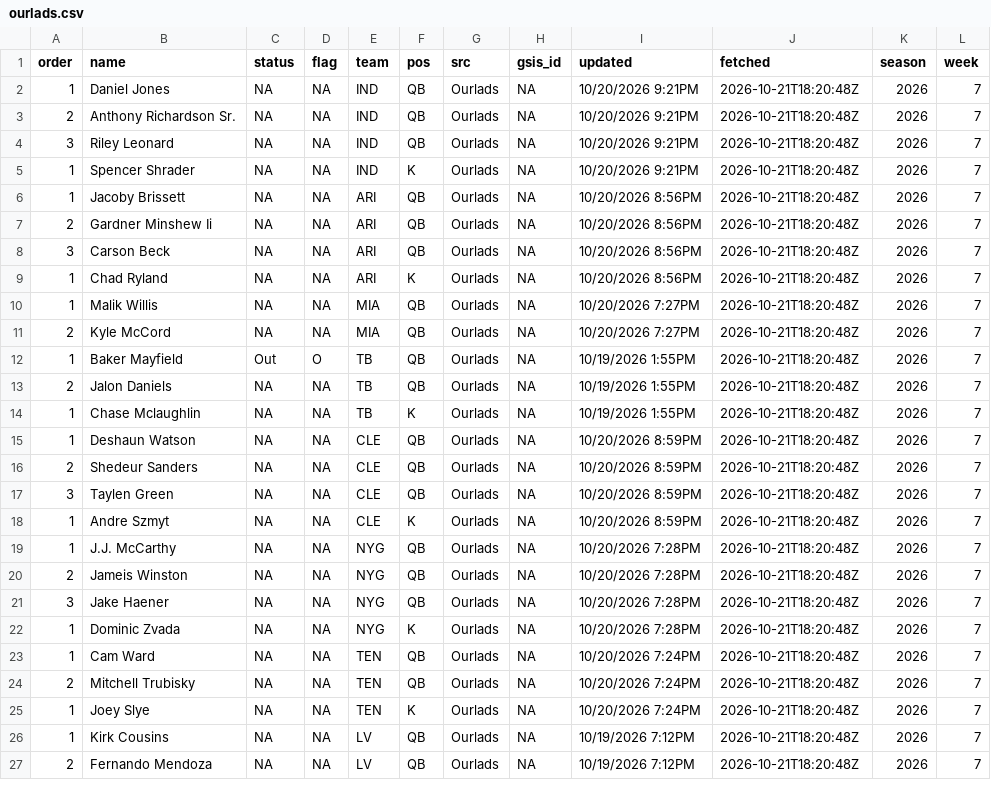
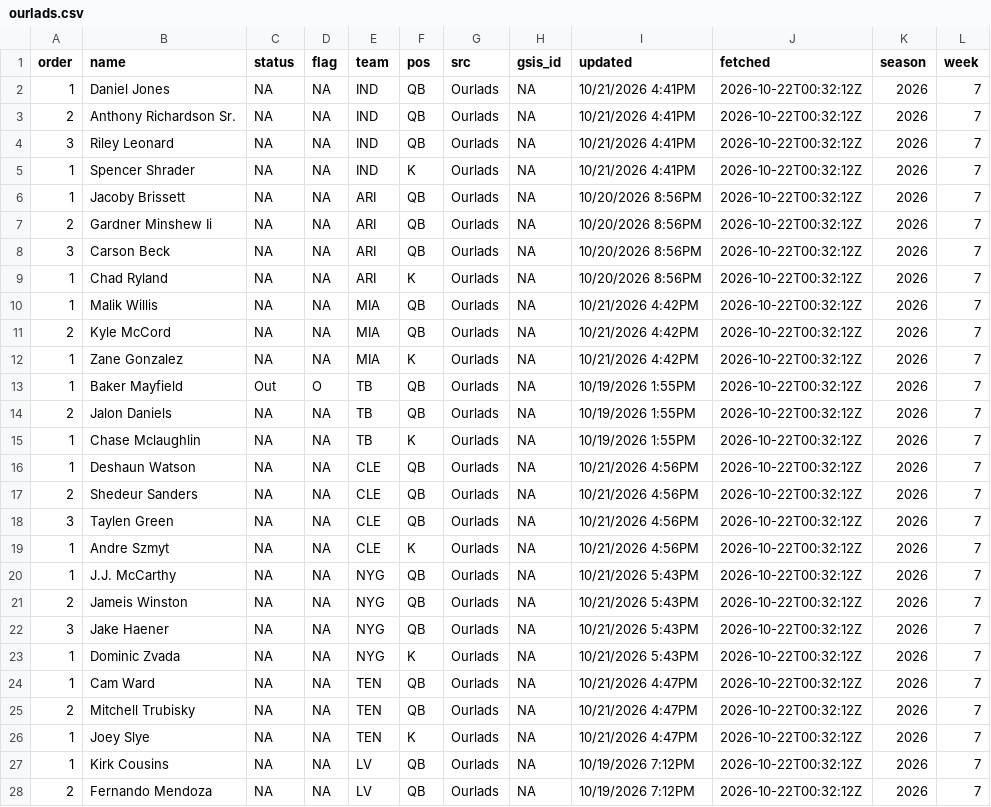
Before and after one commit to andrew-w-schroeder/dst-site, a CSV file: data/lines/sources/ourlads.csv, drawn as a sheet; only a part is shown; the diff covers the shown part only.

```diff
--- a/data/lines/sources/ourlads.csv
+++ b/data/lines/sources/ourlads.csv
@@ -1,27 +1,28 @@
 "order","name","status","flag","team","pos","src","gsis_id","updated","fetched","season","week"
-1,"Daniel Jones",NA,NA,"IND","QB","Ourlads",NA,"10/20/2026 9:21PM","2026-10-21T18:20:48Z",2026,7
-2,"Anthony Richardson Sr.",NA,NA,"IND","QB","Ourlads",NA,"10/20/2026 9:21PM","2026-10-21T18:20:48Z",2026,7
-3,"Riley Leonard",NA,NA,"IND","QB","Ourlads",NA,"10/20/2026 9:21PM","2026-10-21T18:20:48Z",2026,7
-1,"Spencer Shrader",NA,NA,"IND","K","Ourlads",NA,"10/20/2026 9:21PM","2026-10-21T18:20:48Z",2026,7
-1,"Jacoby Brissett",NA,NA,"ARI","QB","Ourlads",NA,"10/20/2026 8:56PM","2026-10-21T18:20:48Z",2026,7
-2,"Gardner Minshew Ii",NA,NA,"ARI","QB","Ourlads",NA,"10/20/2026 8:56PM","2026-10-21T18:20:48Z",2026,7
-3,"Carson Beck",NA,NA,"ARI","QB","Ourlads",NA,"10/20/2026 8:56PM","2026-10-21T18:20:48Z",2026,7
-1,"Chad Ryland",NA,NA,"ARI","K","Ourlads",NA,"10/20/2026 8:56PM","2026-10-21T18:20:48Z",2026,7
-1,"Malik Willis",NA,NA,"MIA","QB","Ourlads",NA,"10/20/2026 7:27PM","2026-10-21T18:20:48Z",2026,7
-2,"Kyle McCord",NA,NA,"MIA","QB","Ourlads",NA,"10/20/2026 7:27PM","2026-10-21T18:20:48Z",2026,7
-1,"Baker Mayfield","Out","O","TB","QB","Ourlads",NA,"10/19/2026 1:55PM","2026-10-21T18:20:48Z",2026,7
-2,"Jalon Daniels",NA,NA,"TB","QB","Ourlads",NA,"10/19/2026 1:55PM","2026-10-21T18:20:48Z",2026,7
-1,"Chase Mclaughlin",NA,NA,"TB","K","Ourlads",NA,"10/19/2026 1:55PM","2026-10-21T18:20:48Z",2026,7
-1,"Deshaun Watson",NA,NA,"CLE","QB","Ourlads",NA,"10/20/2026 8:59PM","2026-10-21T18:20:48Z",2026,7
-2,"Shedeur Sanders",NA,NA,"CLE","QB","Ourlads",NA,"10/20/2026 8:59PM","2026-10-21T18:20:48Z",2026,7
-3,"Taylen Green",NA,NA,"CLE","QB","Ourlads",NA,"10/20/2026 8:59PM","2026-10-21T18:20:48Z",2026,7
-1,"Andre Szmyt",NA,NA,"CLE","K","Ourlads",NA,"10/20/2026 8:59PM","2026-10-21T18:20:48Z",2026,7
-1,"J.J. McCarthy",NA,NA,"NYG","QB","Ourlads",NA,"10/20/2026 7:28PM","2026-10-21T18:20:48Z",2026,7
-2,"Jameis Winston",NA,NA,"NYG","QB","Ourlads",NA,"10/20/2026 7:28PM","2026-10-21T18:20:48Z",2026,7
-3,"Jake Haener",NA,NA,"NYG","QB","Ourlads",NA,"10/20/2026 7:28PM","2026-10-21T18:20:48Z",2026,7
-1,"Dominic Zvada",NA,NA,"NYG","K","Ourlads",NA,"10/20/2026 7:28PM","2026-10-21T18:20:48Z",2026,7
-1,"Cam Ward",NA,NA,"TEN","QB","Ourlads",NA,"10/20/2026 7:24PM","2026-10-21T18:20:48Z",2026,7
-2,"Mitchell Trubisky",NA,NA,"TEN","QB","Ourlads",NA,"10/20/2026 7:24PM","2026-10-21T18:20:48Z",2026,7
-1,"Joey Slye",NA,NA,"TEN","K","Ourlads",NA,"10/20/2026 7:24PM","2026-10-21T18:20:48Z",2026,7
-1,"Kirk Cousins",NA,NA,"LV","QB","Ourlads",NA,"10/19/2026 7:12PM","2026-10-21T18:20:48Z",2026,7
-2,"Fernando Mendoza",NA,NA,"LV","QB","Ourlads",NA,"10/19/2026 7:12PM","2026-10-21T18:20:48Z",2026,7
+1,"Daniel Jones",NA,NA,"IND","QB","Ourlads",NA,"10/21/2026 4:41PM","2026-10-22T00:32:12Z",2026,7
+2,"Anthony Richardson Sr.",NA,NA,"IND","QB","Ourlads",NA,"10/21/2026 4:41PM","2026-10-22T00:32:12Z",2026,7
+3,"Riley Leonard",NA,NA,"IND","QB","Ourlads",NA,"10/21/2026 4:41PM","2026-10-22T00:32:12Z",2026,7
+1,"Spencer Shrader",NA,NA,"IND","K","Ourlads",NA,"10/21/2026 4:41PM","2026-10-22T00:32:12Z",2026,7
+1,"Jacoby Brissett",NA,NA,"ARI","QB","Ourlads",NA,"10/20/2026 8:56PM","2026-10-22T00:32:12Z",2026,7
+2,"Gardner Minshew Ii",NA,NA,"ARI","QB","Ourlads",NA,"10/20/2026 8:56PM","2026-10-22T00:32:12Z",2026,7
+3,"Carson Beck",NA,NA,"ARI","QB","Ourlads",NA,"10/20/2026 8:56PM","2026-10-22T00:32:12Z",2026,7
+1,"Chad Ryland",NA,NA,"ARI","K","Ourlads",NA,"10/20/2026 8:56PM","2026-10-22T00:32:12Z",2026,7
+1,"Malik Willis",NA,NA,"MIA","QB","Ourlads",NA,"10/21/2026 4:42PM","2026-10-22T00:32:12Z",2026,7
+2,"Kyle McCord",NA,NA,"MIA","QB","Ourlads",NA,"10/21/2026 4:42PM","2026-10-22T00:32:12Z",2026,7
+1,"Zane Gonzalez",NA,NA,"MIA","K","Ourlads",NA,"10/21/2026 4:42PM","2026-10-22T00:32:12Z",2026,7
+1,"Baker Mayfield","Out","O","TB","QB","Ourlads",NA,"10/19/2026 1:55PM","2026-10-22T00:32:12Z",2026,7
+2,"Jalon Daniels",NA,NA,"TB","QB","Ourlads",NA,"10/19/2026 1:55PM","2026-10-22T00:32:12Z",2026,7
+1,"Chase Mclaughlin",NA,NA,"TB","K","Ourlads",NA,"10/19/2026 1:55PM","2026-10-22T00:32:12Z",2026,7
+1,"Deshaun Watson",NA,NA,"CLE","QB","Ourlads",NA,"10/21/2026 4:56PM","2026-10-22T00:32:12Z",2026,7
+2,"Shedeur Sanders",NA,NA,"CLE","QB","Ourlads",NA,"10/21/2026 4:56PM","2026-10-22T00:32:12Z",2026,7
+3,"Taylen Green",NA,NA,"CLE","QB","Ourlads",NA,"10/21/2026 4:56PM","2026-10-22T00:32:12Z",2026,7
+1,"Andre Szmyt",NA,NA,"CLE","K","Ourlads",NA,"10/21/2026 4:56PM","2026-10-22T00:32:12Z",2026,7
+1,"J.J. McCarthy",NA,NA,"NYG","QB","Ourlads",NA,"10/21/2026 5:43PM","2026-10-22T00:32:12Z",2026,7
+2,"Jameis Winston",NA,NA,"NYG","QB","Ourlads",NA,"10/21/2026 5:43PM","2026-10-22T00:32:12Z",2026,7
+3,"Jake Haener",NA,NA,"NYG","QB","Ourlads",NA,"10/21/2026 5:43PM","2026-10-22T00:32:12Z",2026,7
+1,"Dominic Zvada",NA,NA,"NYG","K","Ourlads",NA,"10/21/2026 5:43PM","2026-10-22T00:32:12Z",2026,7
+1,"Cam Ward",NA,NA,"TEN","QB","Ourlads",NA,"10/21/2026 4:47PM","2026-10-22T00:32:12Z",2026,7
+2,"Mitchell Trubisky",NA,NA,"TEN","QB","Ourlads",NA,"10/21/2026 4:47PM","2026-10-22T00:32:12Z",2026,7
+1,"Joey Slye",NA,NA,"TEN","K","Ourlads",NA,"10/21/2026 4:47PM","2026-10-22T00:32:12Z",2026,7
+1,"Kirk Cousins",NA,NA,"LV","QB","Ourlads",NA,"10/19/2026 7:12PM","2026-10-22T00:32:12Z",2026,7
+2,"Fernando Mendoza",NA,NA,"LV","QB","Ourlads",NA,"10/19/2026 7:12PM","2026-10-22T00:32:12Z",2026,7
```
Also changed, not shown: 1 added row and 119 edited cells elsewhere in this file, data/dfs/dfs_proj_2026_wk07.csv, data/lines/ecr_history.csv, 21 other files.
